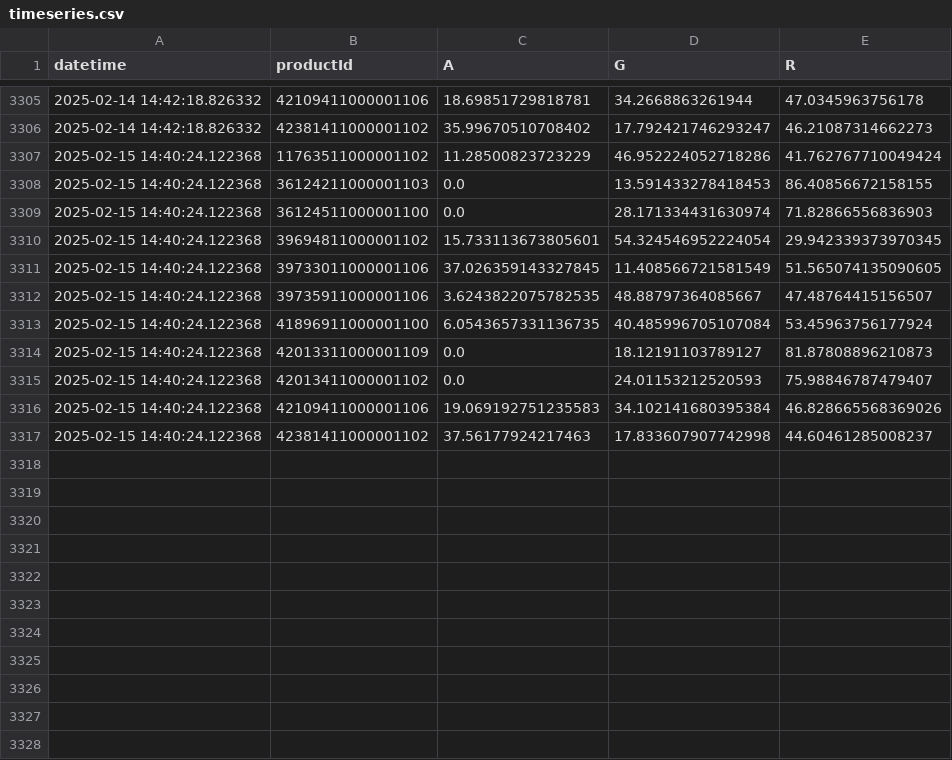
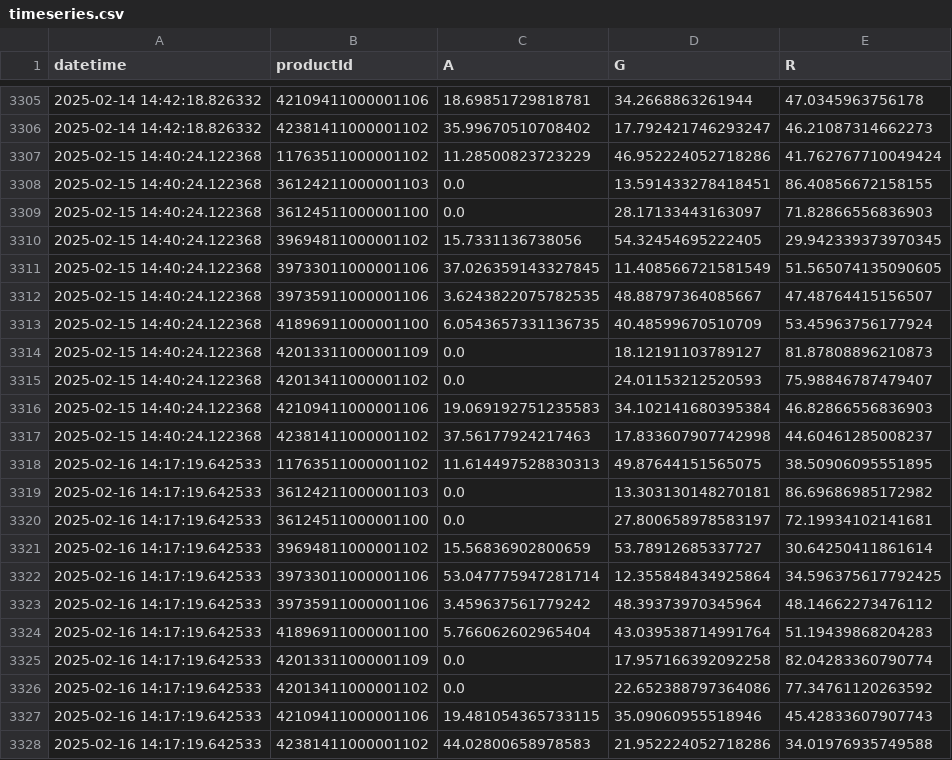
Before and after one commit to sebbacon/boots-scraper, a CSV file: outputs/timeseries.csv, drawn as a sheet; only a part is shown, gaps mark what is left out.

```diff
--- a/outputs/timeseries.csv
+++ b/outputs/timeseries.csv
@@ -3307,11 +3307,22 @@ datetime,productId,A,G,R
 2025-02-15 14:40:24.122368,11763511000001102,11.28500823723229,46.952224052718286,41.762767710049424
-2025-02-15 14:40:24.122368,36124211000001103,0.0,13.591433278418453,86.40856672158155
-2025-02-15 14:40:24.122368,36124511000001100,0.0,28.171334431630974,71.82866556836903
-2025-02-15 14:40:24.122368,39694811000001102,15.733113673805601,54.324546952224054,29.942339373970345
+2025-02-15 14:40:24.122368,36124211000001103,0.0,13.591433278418451,86.40856672158155
+2025-02-15 14:40:24.122368,36124511000001100,0.0,28.17133443163097,71.82866556836903
+2025-02-15 14:40:24.122368,39694811000001102,15.7331136738056,54.32454695222405,29.942339373970345
 2025-02-15 14:40:24.122368,39733011000001106,37.026359143327845,11.408566721581549,51.565074135090605
 2025-02-15 14:40:24.122368,39735911000001106,3.6243822075782535,48.88797364085667,47.48764415156507
-2025-02-15 14:40:24.122368,41896911000001100,6.0543657331136735,40.485996705107084,53.45963756177924
+2025-02-15 14:40:24.122368,41896911000001100,6.0543657331136735,40.48599670510709,53.45963756177924
 2025-02-15 14:40:24.122368,42013311000001109,0.0,18.12191103789127,81.87808896210873
 2025-02-15 14:40:24.122368,42013411000001102,0.0,24.01153212520593,75.98846787479407
-2025-02-15 14:40:24.122368,42109411000001106,19.069192751235583,34.102141680395384,46.828665568369026
+2025-02-15 14:40:24.122368,42109411000001106,19.069192751235583,34.102141680395384,46.82866556836903
 2025-02-15 14:40:24.122368,42381411000001102,37.56177924217463,17.833607907742998,44.60461285008237
+2025-02-16 14:17:19.642533,11763511000001102,11.614497528830313,49.87644151565075,38.50906095551895
+2025-02-16 14:17:19.642533,36124211000001103,0.0,13.303130148270181,86.69686985172982
+2025-02-16 14:17:19.642533,36124511000001100,0.0,27.800658978583197,72.19934102141681
+2025-02-16 14:17:19.642533,39694811000001102,15.56836902800659,53.78912685337727,30.64250411861614
+2025-02-16 14:17:19.642533,39733011000001106,53.047775947281714,12.355848434925864,34.596375617792425
+2025-02-16 14:17:19.642533,39735911000001106,3.459637561779242,48.39373970345964,48.14662273476112
+2025-02-16 14:17:19.642533,41896911000001100,5.766062602965404,43.039538714991764,51.19439868204283
+2025-02-16 14:17:19.642533,42013311000001109,0.0,17.957166392092258,82.04283360790774
+2025-02-16 14:17:19.642533,42013411000001102,0.0,22.652388797364086,77.34761120263592
+2025-02-16 14:17:19.642533,42109411000001106,19.481054365733115,35.09060955518946,45.42833607907743
+2025-02-16 14:17:19.642533,42381411000001102,44.02800658978583,21.952224052718286,34.01976935749588
```
Also changed, not shown: outputs/stock_levels_all.csv, 24 other files.
